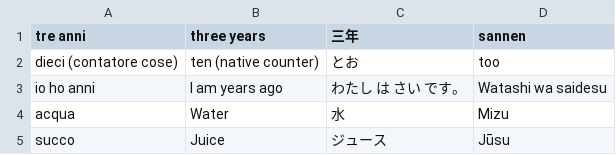
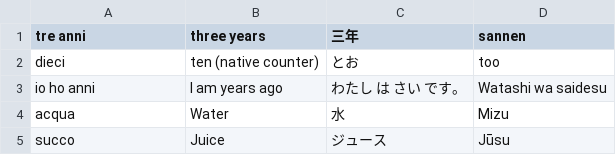
Before and after one commit to cecifabrizio-beep/japan, a CSV file: importa.csv, drawn as a sheet; only a part is shown.

Commit message:
Update importa.csv

```diff
--- a/importa.csv
+++ b/importa.csv
@@ -1,3 +1,3 @@
 tre anni,three years,三年,sannen,
-dieci (contatore cose),ten (native counter),とお,too,
+dieci,ten (native counter),とお,too,
 io ho anni,I am years ago,わたし は さい　です。,Watashi wa saidesu,
```
